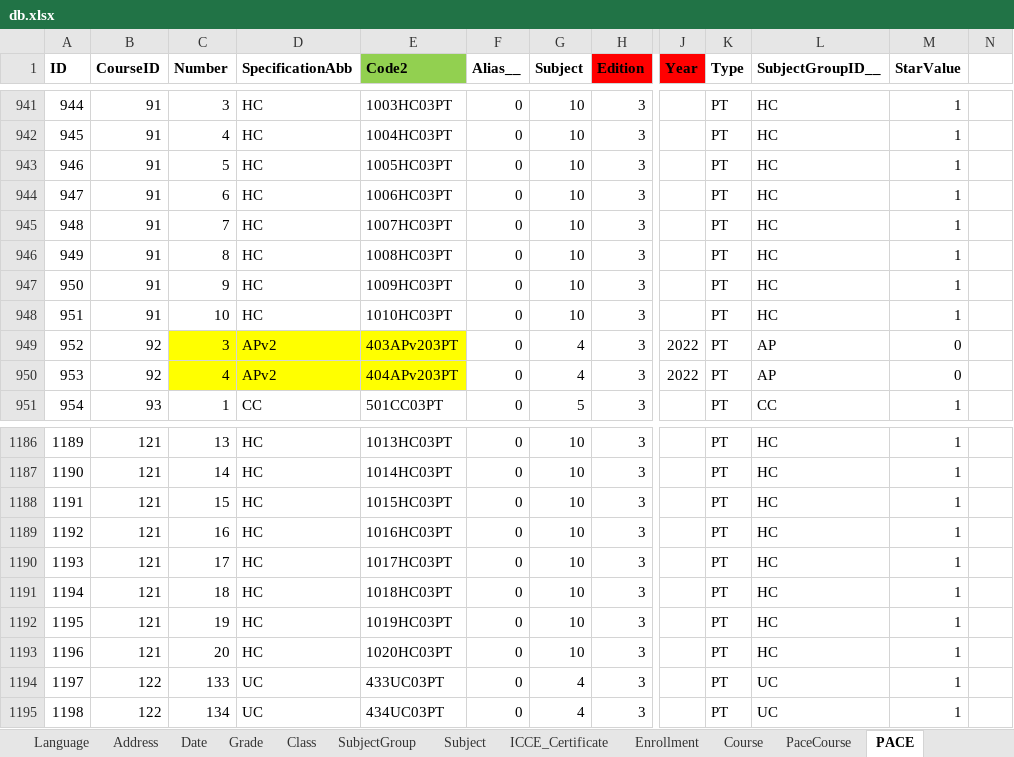
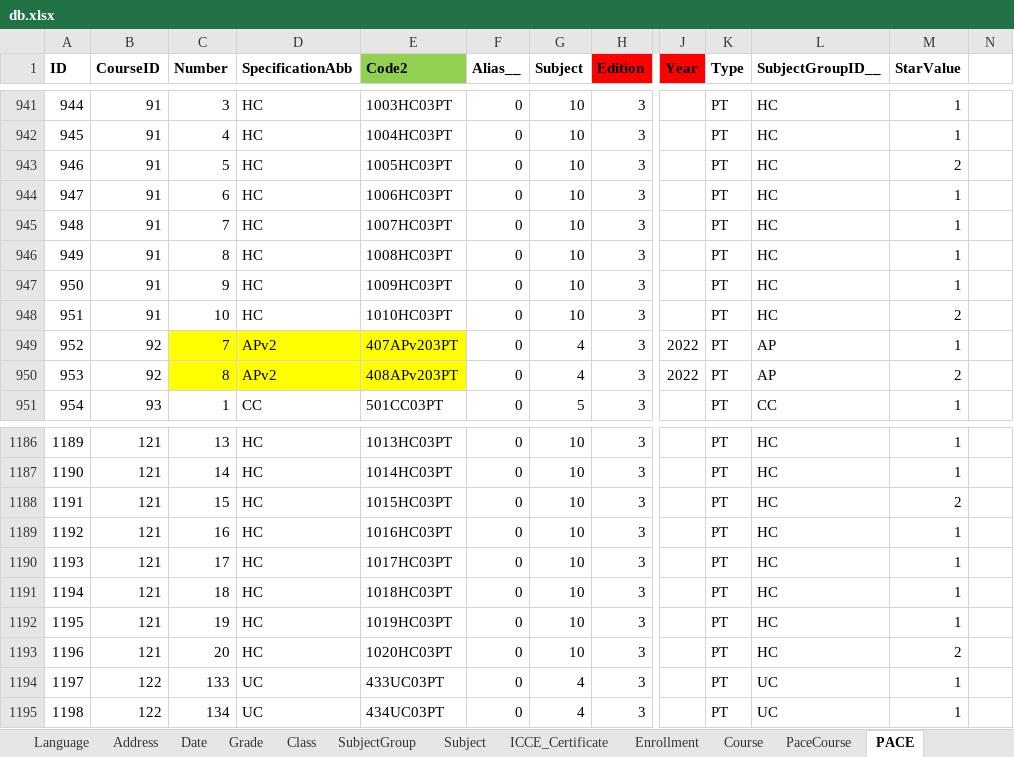
Before and after one commit to yartow/DatabACE, an Excel workbook: 01. Data/db.xlsx, sheet PACE, drawn as a sheet; only a part is shown, gaps mark what is left out; values as stored, in another font and other column widths than the file's, no borders; the diff covers the shown part only; the diff names each change by its address in the sheet, - before the commit and + after, or states it on an @@ line.

```diff
--- a/01. Data/db.xlsx (sheet PACE)
+++ b/01. Data/db.xlsx (sheet PACE)
-M943 (StarValue): 1
+M943 (StarValue): 2
-M948 (StarValue): 1
+M948 (StarValue): 2
-C949 (Number): 3
+C949 (Number): 7
-E949 (Code2): 403APv203PT
+E949 (Code2): 407APv203PT
-M949 (StarValue): 0
+M949 (StarValue): 1
-C950 (Number): 4
+C950 (Number): 8
-E950 (Code2): 404APv203PT
+E950 (Code2): 408APv203PT
-M950 (StarValue): 0
+M950 (StarValue): 2
-M1188 (StarValue): 1
+M1188 (StarValue): 2
-M1193 (StarValue): 1
+M1193 (StarValue): 2
```
Also changed, not shown: 4 added rows, 37 edited cells and cell formats elsewhere in this sheet, sheet Course, sheet Person, hidden cells.
